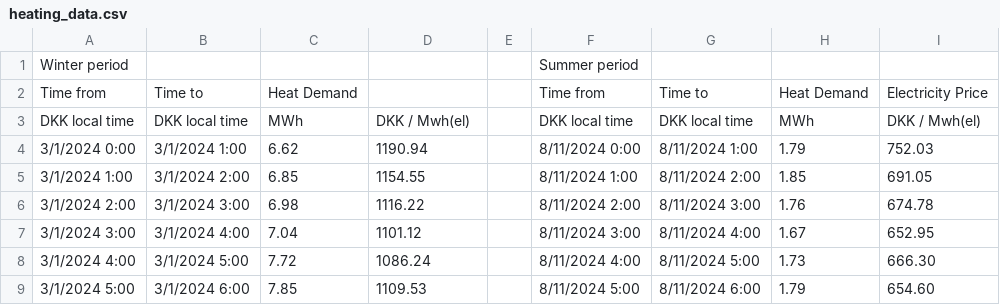
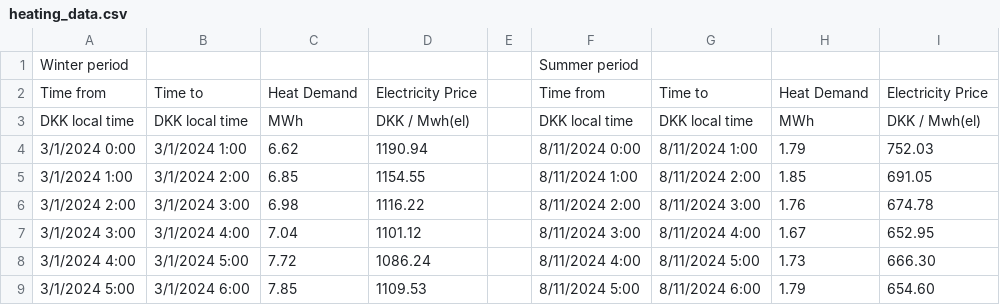
Before and after one commit to slimjim-2024/heat, a CSV file: heating_data.csv, drawn as a sheet; only a part is shown.

Commit message:
HTMJ-6 Made initial dataTypes declaration and the parser for including the data in the main C# file
Co-authored-by: Dalius69 <Dalius69@users.noreply.github.com>
Co-authored-by: trikinosis <trikinosis@users.noreply.github.com>
Co-authored-by: Ktoto198 <Ktoto198@users.noreply.github.com>
Co-authored-by: gojamont <gojamont@users.noreply.github.com>

```diff
--- a/heating_data.csv
+++ b/heating_data.csv
@@ -1,3 +1,3 @@
 Winter period,,,,,Summer period,,,
-Time from,Time to,Heat Demand,  ,,Time from,Time to,Heat Demand,Electricity Price
+Time from,Time to,Heat Demand,Electricity Price,,Time from,Time to,Heat Demand,Electricity Price
 DKK local time,DKK local time,MWh,DKK / Mwh(el),,DKK local time,DKK local time,MWh,DKK / Mwh(el)
```
Also changed, not shown: 7 other files.
